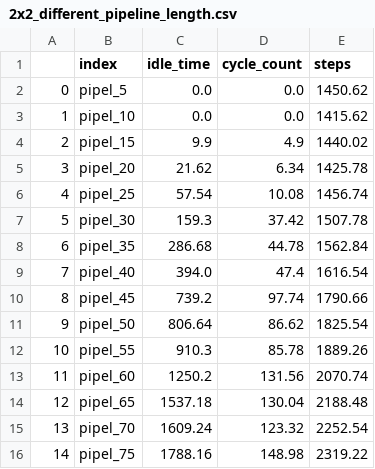
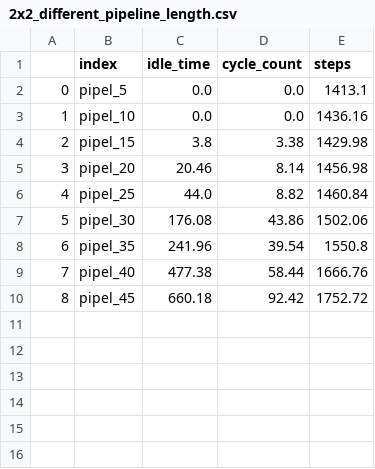
Before and after one commit to VincentFokker/RL, a CSV file: evaluation_results/2x2_different_pipeline_length.csv, drawn as a sheet.

```diff
--- a/evaluation_results/2x2_different_pipeline_length.csv
+++ b/evaluation_results/2x2_different_pipeline_length.csv
@@ -1,16 +1,10 @@
 ,index,idle_time,cycle_count,steps
-0,pipel_5,0.0,0.0,1450.62
-1,pipel_10,0.0,0.0,1415.62
-2,pipel_15,9.9,4.9,1440.02
-3,pipel_20,21.62,6.34,1425.78
-4,pipel_25,57.54,10.08,1456.74
-5,pipel_30,159.3,37.42,1507.78
-6,pipel_35,286.68,44.78,1562.84
-7,pipel_40,394.0,47.4,1616.54
-8,pipel_45,739.2,97.74,1790.66
-9,pipel_50,806.64,86.62,1825.54
-10,pipel_55,910.3,85.78,1889.26
-11,pipel_60,1250.2,131.56,2070.74
-12,pipel_65,1537.18,130.04,2188.48
-13,pipel_70,1609.24,123.32,2252.54
-14,pipel_75,1788.16,148.98,2319.22
+0,pipel_5,0.0,0.0,1413.1
+1,pipel_10,0.0,0.0,1436.16
+2,pipel_15,3.8,3.38,1429.98
+3,pipel_20,20.46,8.14,1456.98
+4,pipel_25,44.0,8.82,1460.84
+5,pipel_30,176.08,43.86,1502.06
+6,pipel_35,241.96,39.54,1550.8
+7,pipel_40,477.38,58.44,1666.76
+8,pipel_45,660.18,92.42,1752.72
```
Also changed, not shown: 18 other files.
